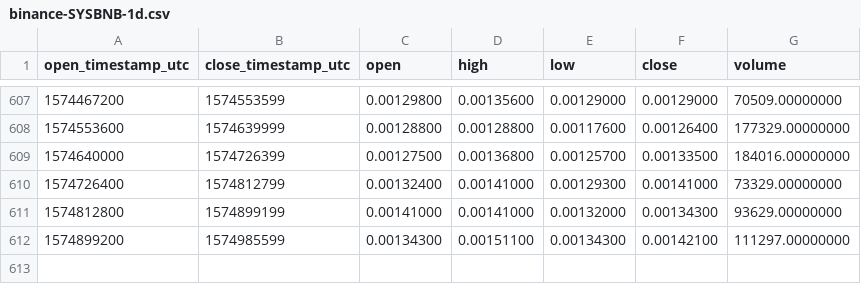
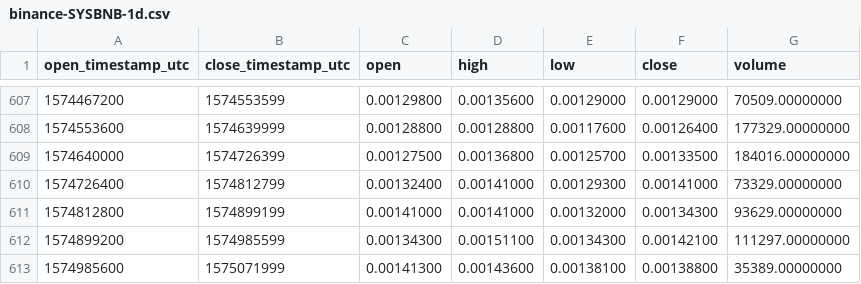
Before and after one commit to cryptobigbro/binance-SYSBNB, a CSV file: binance-SYSBNB-1d.csv, drawn as a sheet; only a part is shown, gaps mark what is left out; the diff names each change by its address in the sheet, - before the commit and + after, or states it on an @@ line.

Commit message:
Update OHLCV data.

```diff
--- a/binance-SYSBNB-1d.csv
+++ b/binance-SYSBNB-1d.csv
+row 613: 1574985600 | 1575071999 | 0.00141300 | 0.00143600 | 0.00138100 | 0.00138800 | 35389.00000000
```
Also changed, not shown: 1 other file.
